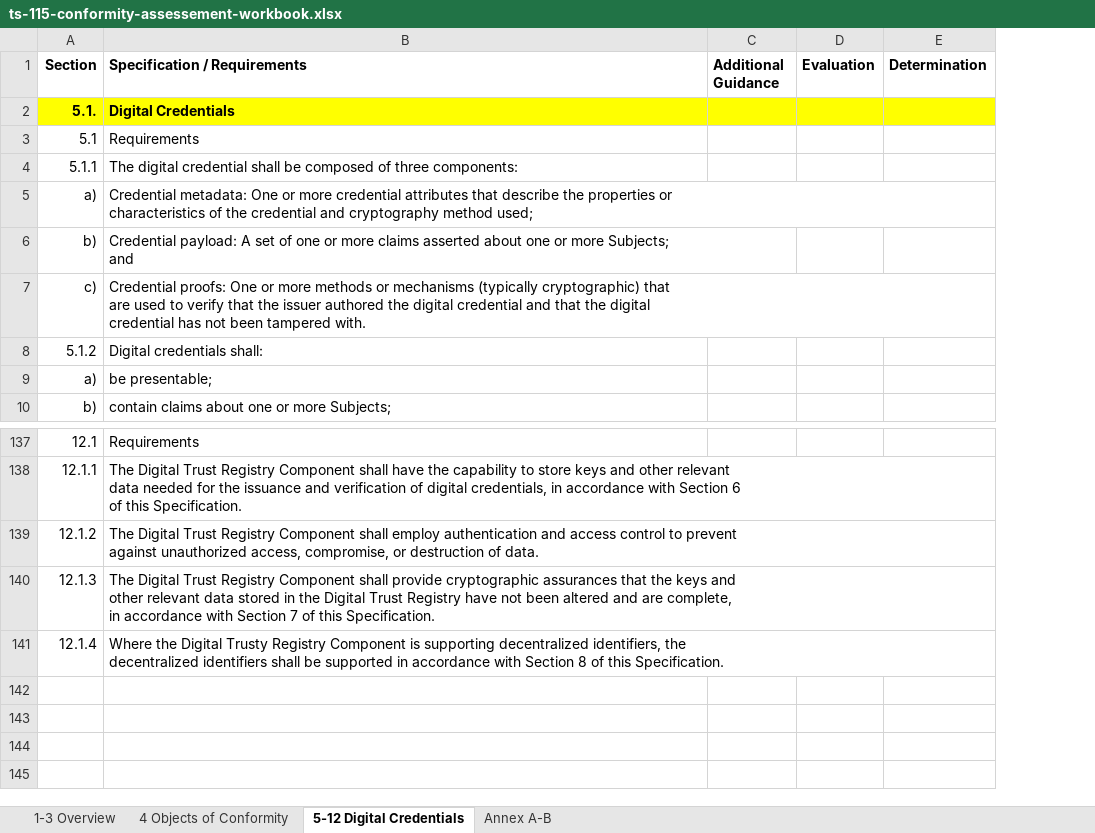
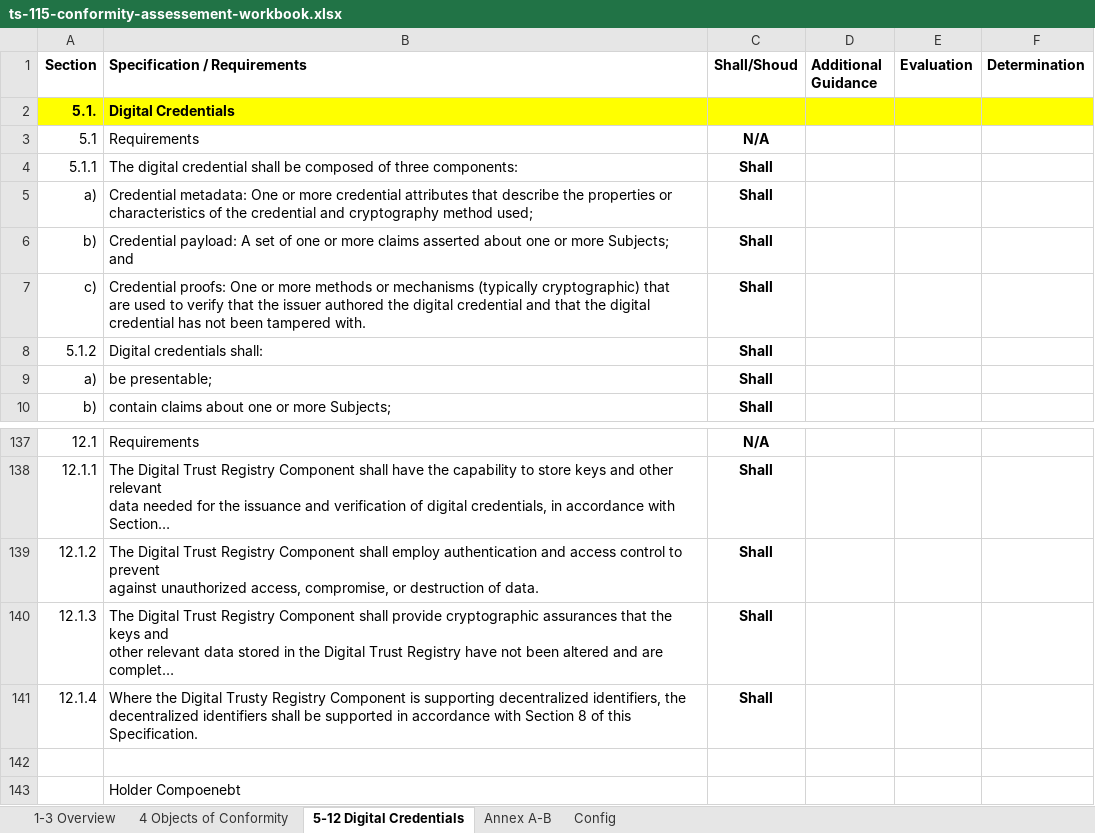
Before and after one commit to dgc-cgn/CAS-Digital-Credentials, an Excel workbook: scheme/ts-115-conformity-assessement-workbook.xlsx, sheet 5-12 Digital Credentials, drawn as a sheet; only a part is shown, gaps mark what is left out; long unchanged cells end in …; values as stored, in another font and other column widths than the file's, no borders; the diff names each change by its address in the sheet, - before the commit and + after, or states it on an @@ line.

```diff
--- a/scheme/ts-115-conformity-assessement-workbook.xlsx (sheet 5-12 Digital Credentials)
+++ b/scheme/ts-115-conformity-assessement-workbook.xlsx (sheet 5-12 Digital Credentials)
+sheet tab: Config
+column C (Shall/Shoud), rows 3-10: N/A | Shall | Shall | Shall | Shall | Shall | Shall | Shall; rows 137-141: N/A | Shall | Shall | Shall | Shall
+row 142: (empty)
+row 143:  | Holder Compoenebt
```
Also changed, not shown: sheet 4 Objects of Conformity.
